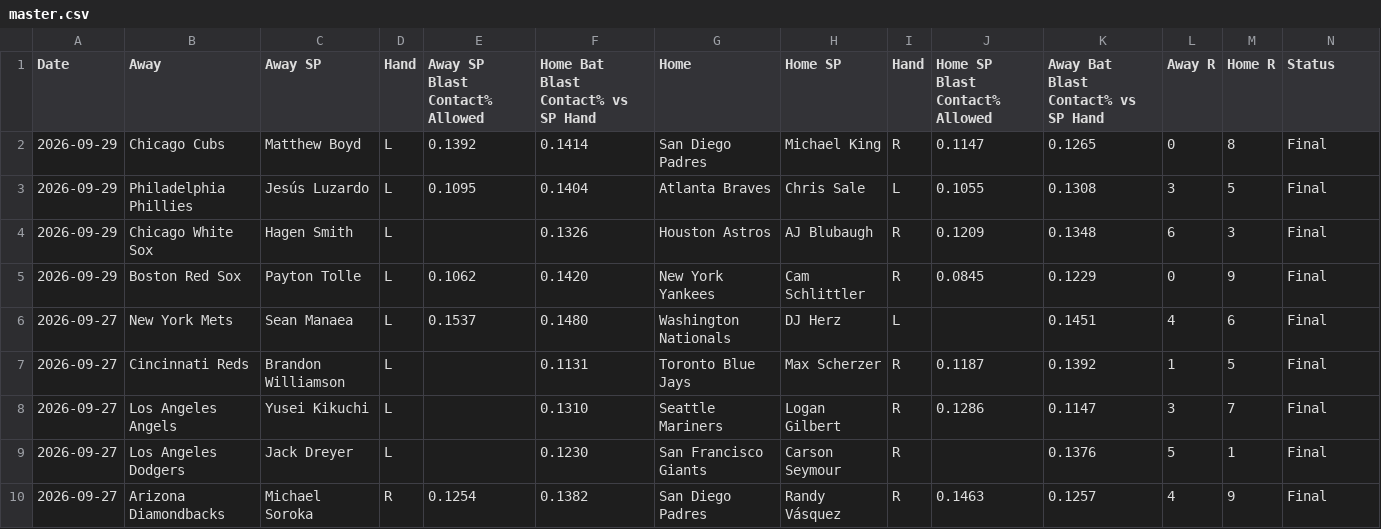
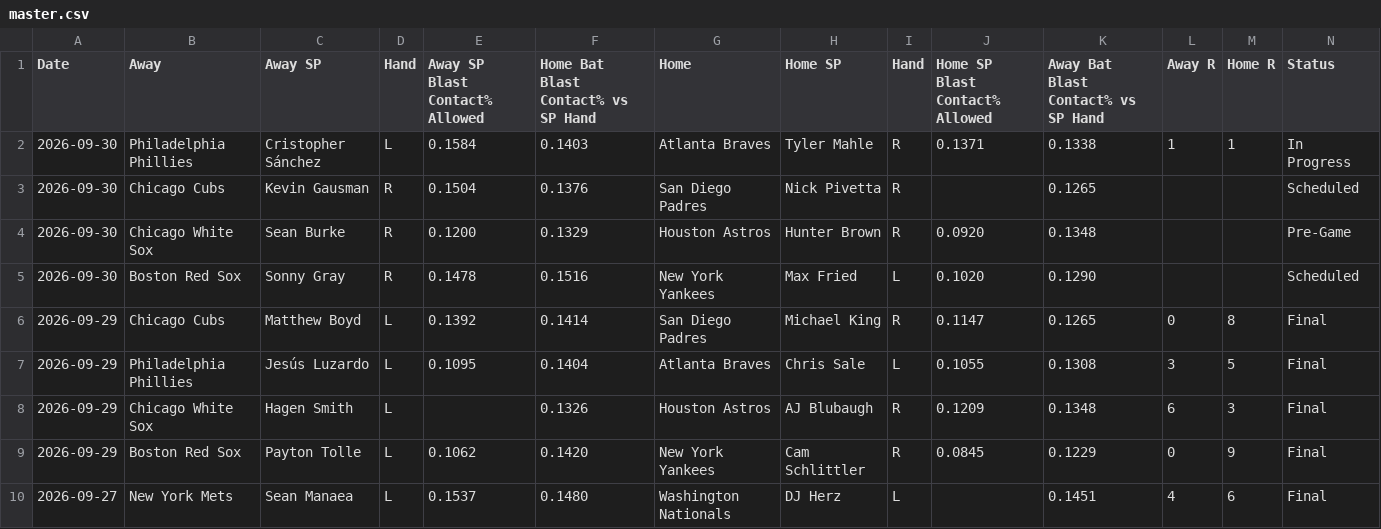
Before and after one commit to furuq2/blast-contact, a CSV file: data/master.csv, drawn as a sheet; only a part is shown; the shorter side is filled out with more unchanged rows; the diff names each change by its address in the sheet, - before the commit and + after, or states it on an @@ line.

```diff
--- a/data/master.csv
+++ b/data/master.csv
+row 2: 2026-09-30 | Philadelphia Phillies | Cristopher Sánchez | L | 0.1584 | 0.1403 | Atlanta Braves | Tyler Mahle | R | 0.1371 | 0.1338 | 1 | 1 | In Progress
+row 3: 2026-09-30 | Chicago Cubs | Kevin Gausman | R | 0.1504 | 0.1376 | San Diego Padres | Nick Pivetta | R |  | 0.1265 |  |  | Scheduled
+row 4: 2026-09-30 | Chicago White Sox | Sean Burke | R | 0.1200 | 0.1329 | Houston Astros | Hunter Brown | R | 0.0920 | 0.1348 |  |  | Pre-Game
+row 5: 2026-09-30 | Boston Red Sox | Sonny Gray | R | 0.1478 | 0.1516 | New York Yankees | Max Fried | L | 0.1020 | 0.1290 |  |  | Scheduled
```
Also changed, not shown: 1 other file.
